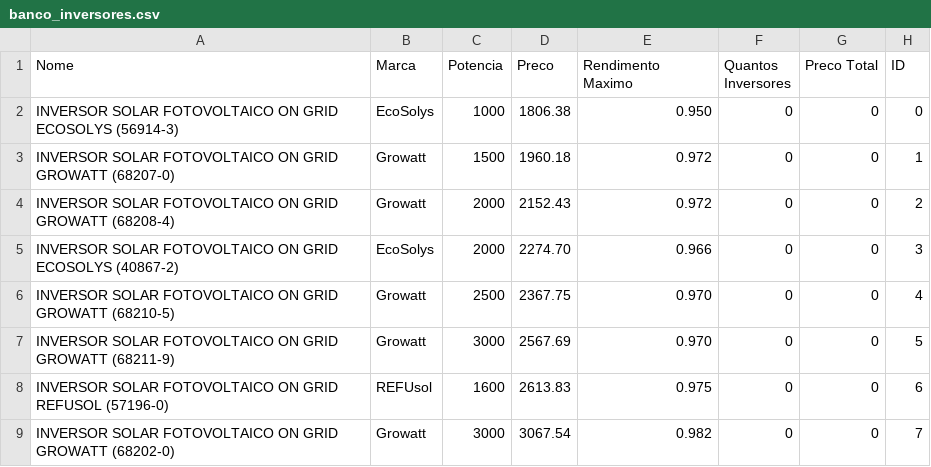
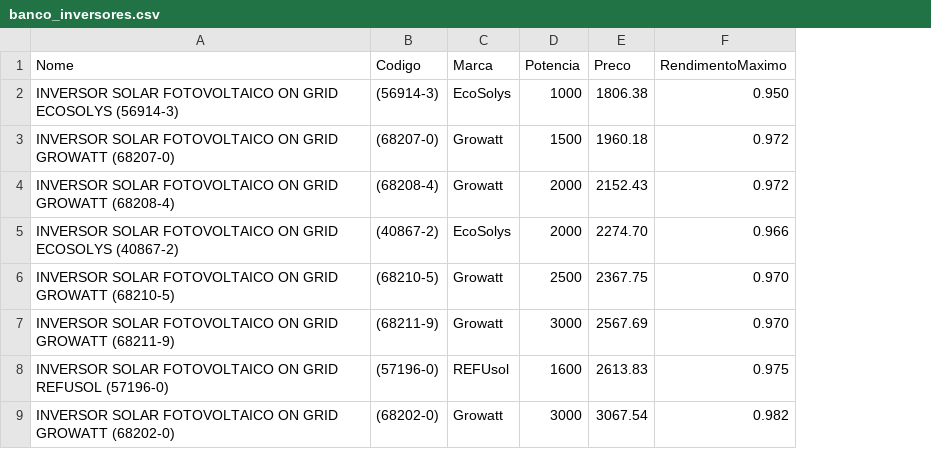
Before and after one commit to SolaresUfes/Solares-On, a CSV file: app/src/main/res/raw/banco_inversores.csv, drawn as a sheet; only a part is shown; removed rows and columns are numbered as before the commit, all else as after; the diff names each change by its address in the sheet, - before the commit and + after, or states it on an @@ line.

Commit message:
Refactor Inversores e funcionamento offline
- Busca das informações dos inversores pelo firebase
- Salvamento local das informações buscadas para que elas possam ser acessadas sem internet

```diff
--- a/app/src/main/res/raw/banco_inversores.csv
+++ b/app/src/main/res/raw/banco_inversores.csv
+column B (Codigo), rows 2-9: (56914-3) | (68207-0) | (68208-4) | (40867-2) | (68210-5) | (68211-9) | (57196-0) | (68202-0)
-column F (Quantos Inversores), rows 2-9: all 0
-column G (Preco Total), rows 2-9: all 0
-column H (ID), rows 2-9: 0 | 1 | 2 | 3 | 4 | 5 | 6 | 7
-F1: Rendimento Maximo
+F1: RendimentoMaximo
```
Also changed, not shown: app/src/main/res/raw/banco_paineis.csv, 9 other files.
